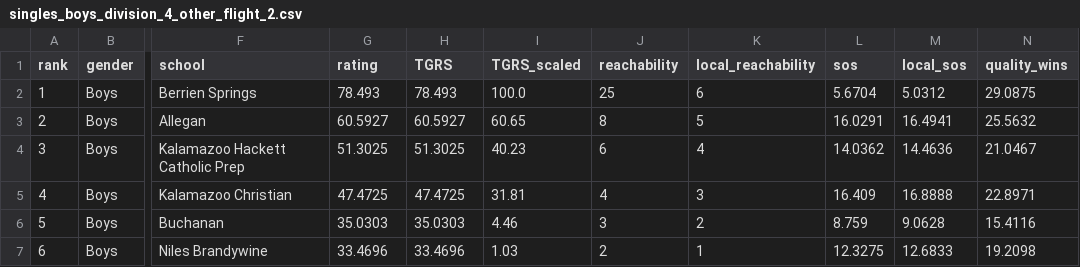
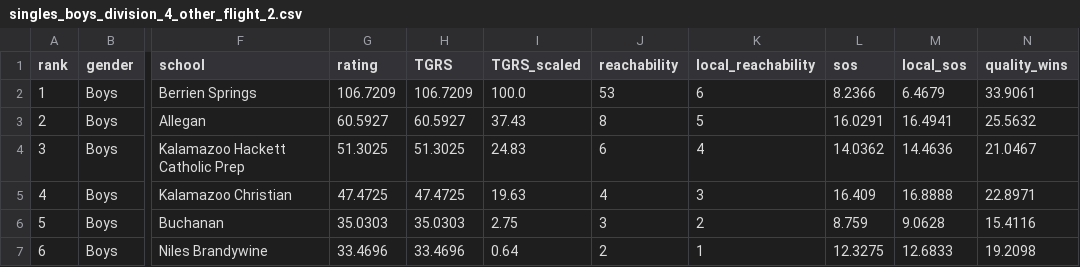
Before and after one commit to jojojoshshsh/MHSAA_tennis_ranker, a CSV file: docs/csv/singles_boys_division_4_other_flight_2.csv, drawn as a sheet; only a part is shown, gaps mark what is left out; the diff names each change by its address in the sheet, - before the commit and + after, or states it on an @@ line.

```diff
--- a/docs/csv/singles_boys_division_4_other_flight_2.csv
+++ b/docs/csv/singles_boys_division_4_other_flight_2.csv
-G2 (rating): 78.493
+G2 (rating): 106.7209
-H2 (TGRS): 78.493
+H2 (TGRS): 106.7209
-J2 (reachability): 25
+J2 (reachability): 53
-L2 (sos): 5.6704
+L2 (sos): 8.2366
-M2 (local_sos): 5.0312
+M2 (local_sos): 6.4679
-N2 (quality_wins): 29.0875
+N2 (quality_wins): 33.9061
-I3 (TGRS_scaled): 60.65
+I3 (TGRS_scaled): 37.43
-I4 (TGRS_scaled): 40.23
+I4 (TGRS_scaled): 24.83
-I5 (TGRS_scaled): 31.81
+I5 (TGRS_scaled): 19.63
-I6 (TGRS_scaled): 4.46
+I6 (TGRS_scaled): 2.75
-I7 (TGRS_scaled): 1.03
+I7 (TGRS_scaled): 0.64
```
Also changed, not shown: docs/csv/doubles_boys_division_4_other_flight_1.csv, docs/csv/doubles_boys_division_4_other_flight_2.csv, 6 other files.
